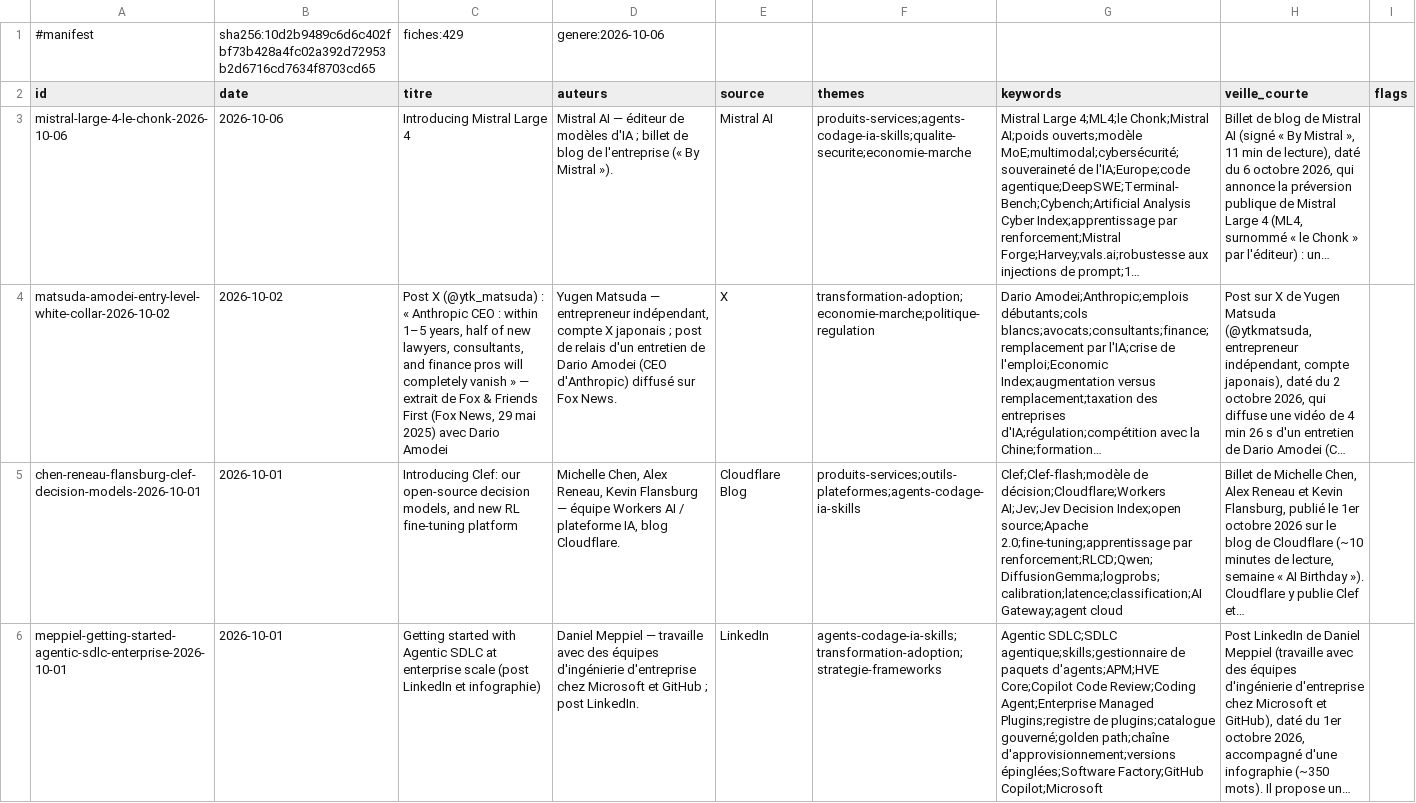
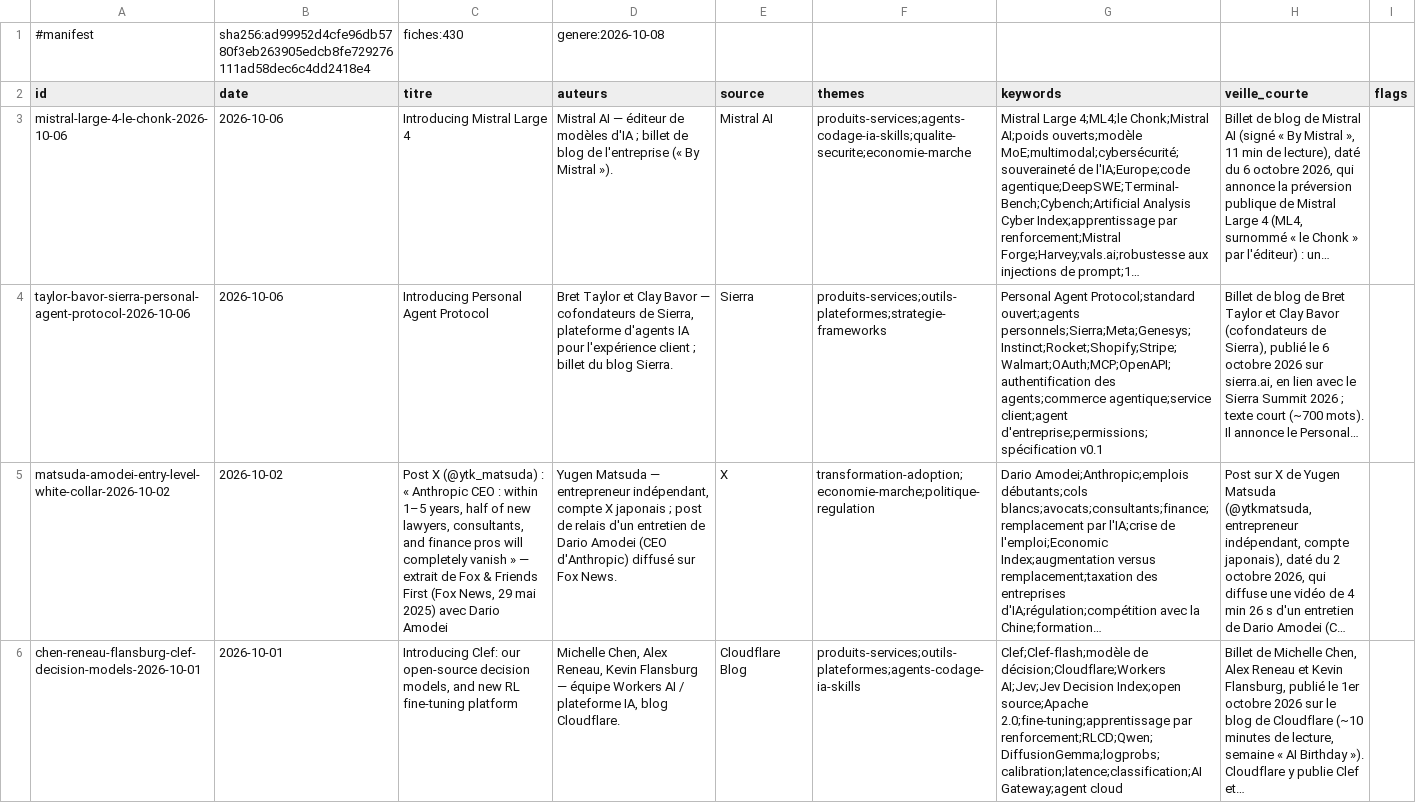
Before and after one commit to dgirard/fiches-veille, a TSV file: catalogue.tsv, drawn as a sheet; only a part is shown; the shorter side is filled out with more unchanged rows; long unchanged cells end in …; the diff names each change by its address in the sheet, - before the commit and + after, or states it on an @@ line.

```diff
--- a/catalogue.tsv
+++ b/catalogue.tsv
-B1 (date): sha256:10d2b9489c6d6c402fbf73b428a4fc02a392d72953b2d6716cd7634f8703cd65
+B1 (date): sha256:ad99952d4cfe96db5780f3eb263905edcb8fe729276111ad58dec6c4dd2418e4
-C1 (titre): fiches:429
+C1 (titre): fiches:430
-D1 (auteurs): genere:2026-10-06
+D1 (auteurs): genere:2026-10-08
+row 4: taylor-bavor-sierra-personal-agent-protocol-2026-10-06 | 2026-10-06 | Introducing Personal Agent Protocol | Bret Taylor et Clay Bavor — cofondateurs de Sierra, plateforme d'agents IA pour l'expérience client ; billet du blog Sierra. | Sierra | produits-services;outils-plateformes;strategie-frameworks | Personal Agent Protocol;standard ouvert;agents personnels;Sierra;Meta;Genesys;Instinct;Rocket;Shopify;Stripe;Walmart;OAuth;MCP;OpenAPI;authentification des agents;commerce agentique;service client;agent d'entreprise;permissions;spécification v0.1 | Billet de blog de Bret Taylor et Clay Bavor (cofondateurs de Sierra), publié le 6 octobre 2026 sur sierra.ai, en lien avec le Sierra Summit 2026 ; texte court (~700 mots). Il annonce le Personal…
```
Also changed, not shown: 20 other files.
